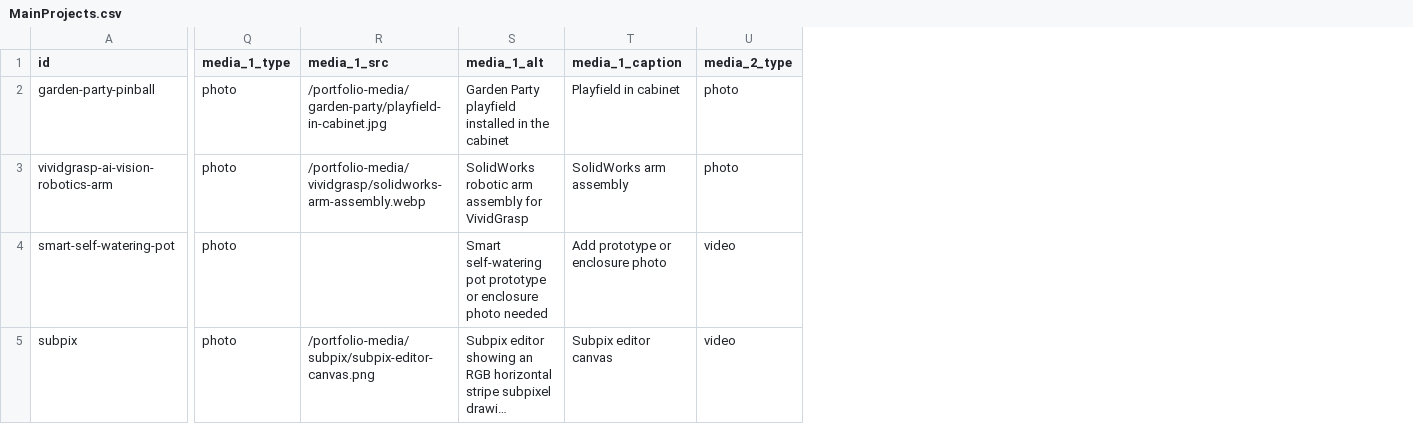
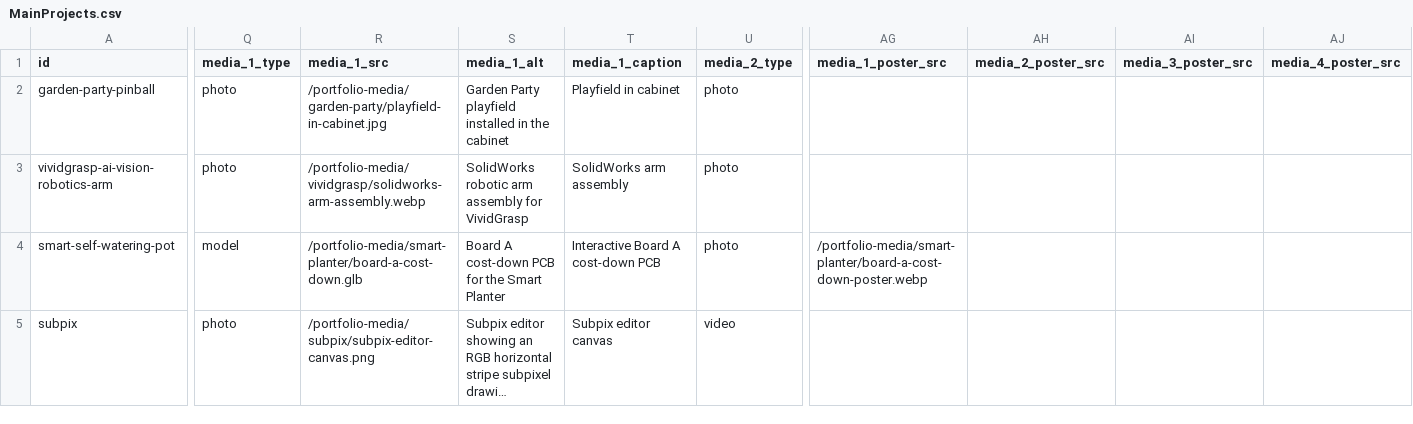
Before and after one commit to Chrissyuh/christopher-portfolio, a CSV file: docs/google-sheet-template/MainProjects.csv, drawn as a sheet; only a part is shown, gaps mark what is left out; long unchanged cells end in …; the diff covers the shown part only; the diff names each change by its address in the sheet, - before the commit and + after, or states it on an @@ line.

Commit message:
Add interactive Smart Planter PCB viewer

```diff
--- a/docs/google-sheet-template/MainProjects.csv
+++ b/docs/google-sheet-template/MainProjects.csv
+column AG (media_1_poster_src), row 4: /portfolio-media/smart-planter/board-a-cost-down-poster.webp
+column AH (media_2_poster_src), empty
+column AI (media_3_poster_src), empty
+column AJ (media_4_poster_src), empty
-Q4 (media_1_type): photo
+Q4 (media_1_type): model
-R4 (media_1_src): (empty)
+R4 (media_1_src): /portfolio-media/smart-planter/board-a-cost-down.glb
-S4 (media_1_alt): Smart self-watering pot prototype or enclosure photo needed
+S4 (media_1_alt): Board A cost-down PCB for the Smart Planter
-T4 (media_1_caption): Add prototype or enclosure photo
+T4 (media_1_caption): Interactive Board A cost-down PCB
-U4 (media_2_type): video
+U4 (media_2_type): photo
```
Also changed, not shown: 5 edited cells elsewhere in this file, 15 other files.
